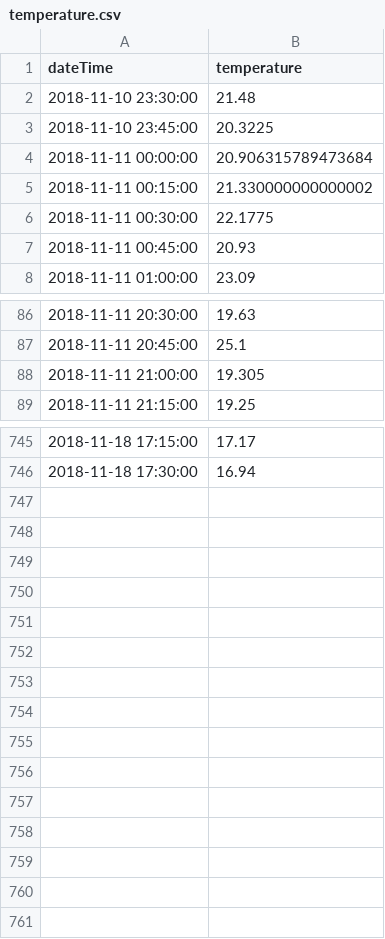
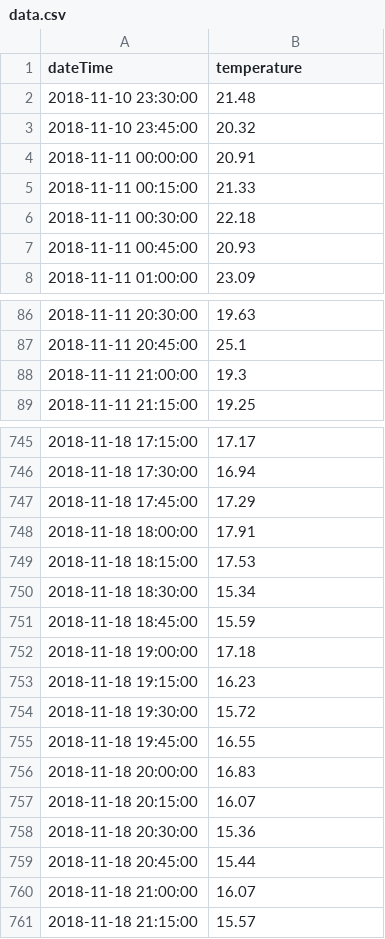
Before and after one commit to bryanhonof/Smart-Systems-Assignment-1, a CSV file: Python/data.csv (was Python/temperature.csv), drawn as a sheet; only a part is shown, gaps mark what is left out; the diff covers the shown part only.

Commit message:
renamed:    Python/temperature.csv -> Python/data.csv 	new file:   Python/exploratory_data_analysis.ipynb 	new file:   Python/get_data.ipynb 	modified:   Python/model_selection.ipynb 	modified:   Python/test_notebook.ipynb

```diff
--- a/Python/temperature.csv
+++ b/Python/data.csv
@@ -2,6 +2,6 @@ dateTime,temperature
 2018-11-10 23:30:00,21.48
-2018-11-10 23:45:00,20.3225
-2018-11-11 00:00:00,20.906315789473684
-2018-11-11 00:15:00,21.330000000000002
-2018-11-11 00:30:00,22.1775
+2018-11-10 23:45:00,20.32
+2018-11-11 00:00:00,20.91
+2018-11-11 00:15:00,21.33
+2018-11-11 00:30:00,22.18
 2018-11-11 00:45:00,20.93
@@ -87,3 +87,3 @@ dateTime,temperature
 2018-11-11 20:45:00,25.1
-2018-11-11 21:00:00,19.305
+2018-11-11 21:00:00,19.3
 2018-11-11 21:15:00,19.25
@@ -746 +746,16 @@ dateTime,temperature
 2018-11-18 17:30:00,16.94
+2018-11-18 17:45:00,17.29
+2018-11-18 18:00:00,17.91
+2018-11-18 18:15:00,17.53
+2018-11-18 18:30:00,15.34
+2018-11-18 18:45:00,15.59
+2018-11-18 19:00:00,17.18
+2018-11-18 19:15:00,16.23
+2018-11-18 19:30:00,15.72
+2018-11-18 19:45:00,16.55
+2018-11-18 20:00:00,16.83
+2018-11-18 20:15:00,16.07
+2018-11-18 20:30:00,15.36
+2018-11-18 20:45:00,15.44
+2018-11-18 21:00:00,16.07
+2018-11-18 21:15:00,15.57
```
Also changed, not shown: 74 edited cells elsewhere in this file, 4 other files.
